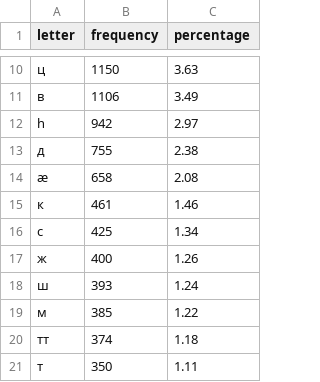
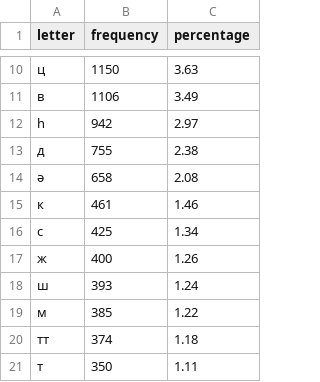
Before and after one commit to urssivar/script, a CSV file: corpus/letters.csv, drawn as a sheet; only a part is shown, gaps mark what is left out.

```diff
--- a/corpus/letters.csv
+++ b/corpus/letters.csv
@@ -13,3 +13,3 @@ letter,frequency,percentage
 д,755,2.38
-ӕ,658,2.08
+ә,658,2.08
 к,461,1.46
```
Also changed, not shown: 3 other files.
